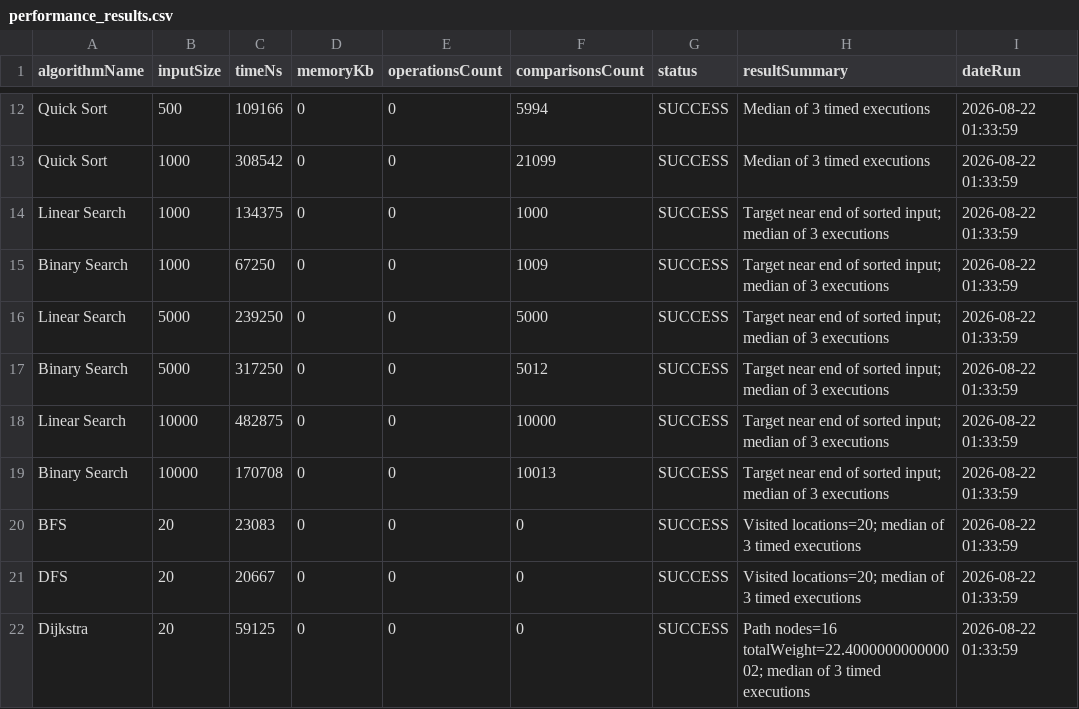
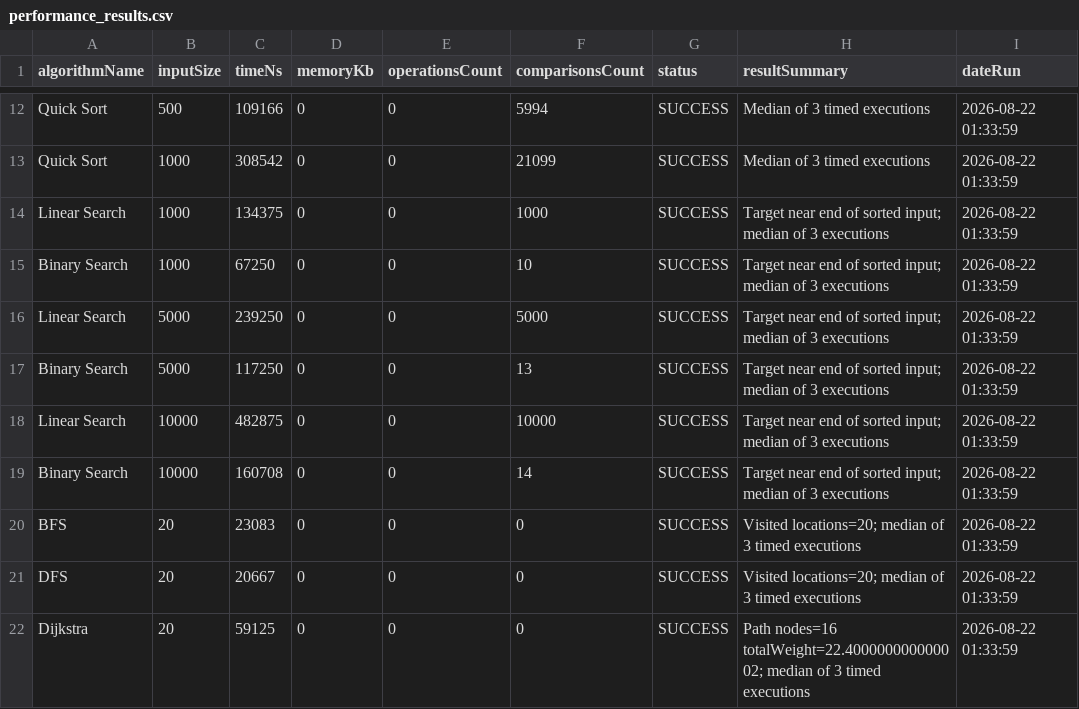
Before and after one commit to DCIT-204-308-Assignments/LIB, a CSV file: evidence/performance/performance_results.csv, drawn as a sheet; only a part is shown, gaps mark what is left out.

```diff
--- a/evidence/performance/performance_results.csv
+++ b/evidence/performance/performance_results.csv
@@ -14,7 +14,7 @@ Quick Sort,1000,308542,0,0,21099,SUCCESS,Median of 3 timed executions,2026-08-22
 Linear Search,1000,134375,0,0,1000,SUCCESS,Target near end of sorted input; median of 3 executions,2026-08-22 01:33:59
-Binary Search,1000,67250,0,0,1009,SUCCESS,Target near end of sorted input; median of 3 executions,2026-08-22 01:33:59
+Binary Search,1000,67250,0,0,10,SUCCESS,Target near end of sorted input; median of 3 executions,2026-08-22 01:33:59
 Linear Search,5000,239250,0,0,5000,SUCCESS,Target near end of sorted input; median of 3 executions,2026-08-22 01:33:59
-Binary Search,5000,317250,0,0,5012,SUCCESS,Target near end of sorted input; median of 3 executions,2026-08-22 01:33:59
+Binary Search,5000,117250,0,0,13,SUCCESS,Target near end of sorted input; median of 3 executions,2026-08-22 01:33:59
 Linear Search,10000,482875,0,0,10000,SUCCESS,Target near end of sorted input; median of 3 executions,2026-08-22 01:33:59
-Binary Search,10000,170708,0,0,10013,SUCCESS,Target near end of sorted input; median of 3 executions,2026-08-22 01:33:59
+Binary Search,10000,160708,0,0,14,SUCCESS,Target near end of sorted input; median of 3 executions,2026-08-22 01:33:59
 BFS,20,23083,0,0,0,SUCCESS,Visited locations=20; median of 3 timed executions,2026-08-22 01:33:59
```
Also changed, not shown: data/food_items.csv, data/restaurants.csv, 8 other files.
